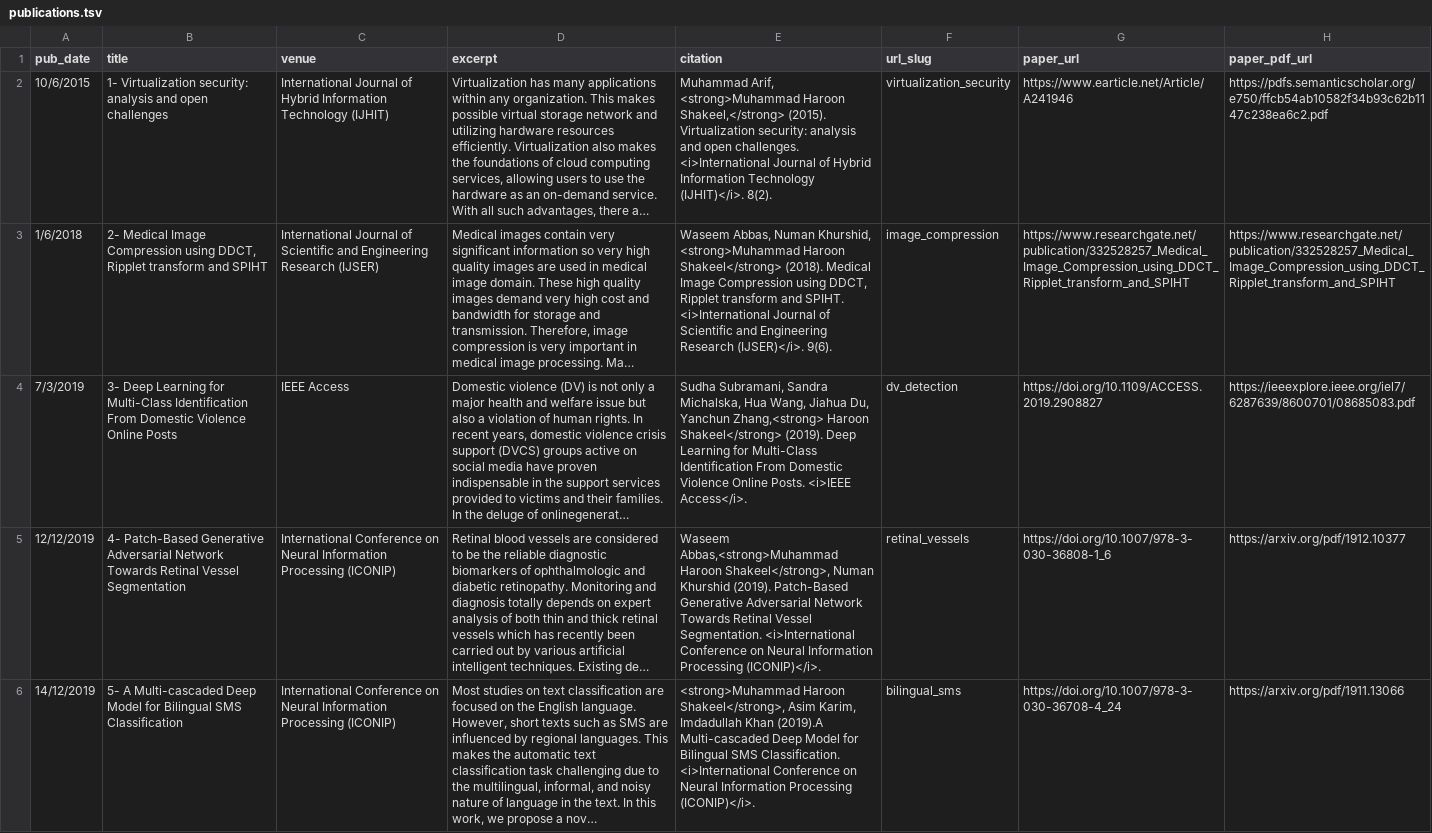
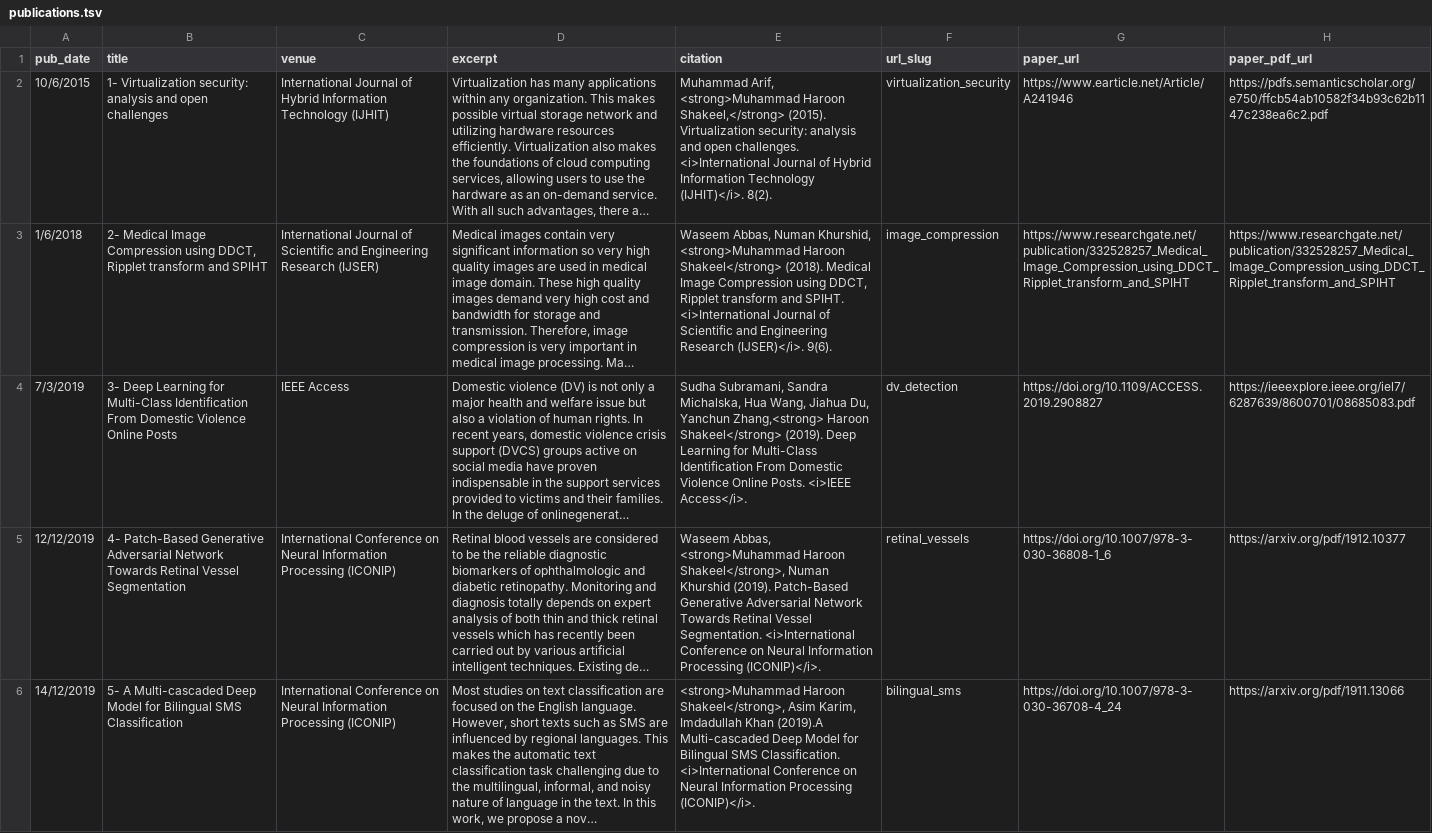
Before and after one commit to haroonshakeel/haroonshakeel.github.io, a TSV file: markdown_generator/publications.tsv, drawn as a sheet; long unchanged cells end in …; the diff names each change by its address in the sheet, - before the commit and + after, or states it on an @@ line.

```diff
--- a/markdown_generator/publications.tsv
+++ b/markdown_generator/publications.tsv
-E5 (citation): Waseem Abbas,<strong>Muhammad Haroon Shakeel</strong>,…
+E5 (citation): Waseem Abbas, <strong>Muhammad Haroon Shakeel</strong>,…
```
Also changed, not shown: 6 other files.
